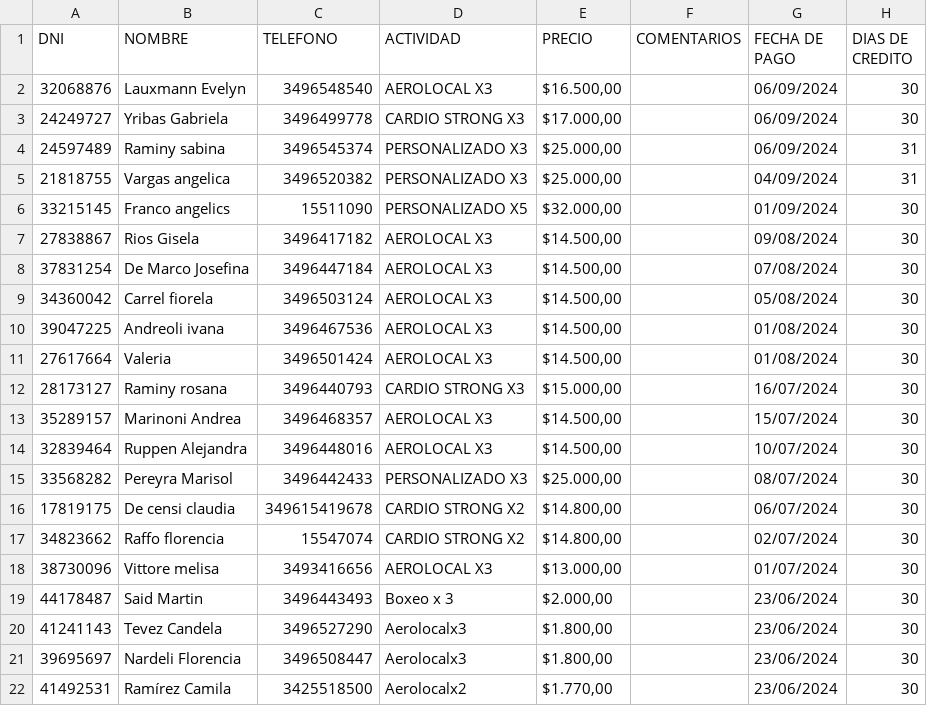
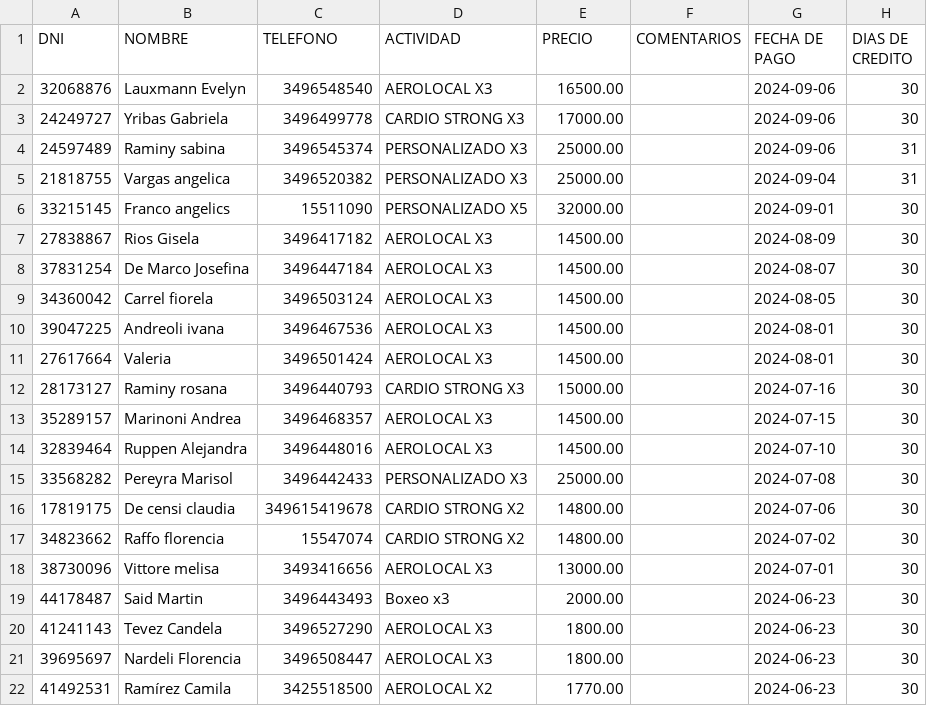
Before and after one commit to jazpbustos/Milenium-Gym, a CSV file: migracion/pendientes_actividades_nuevas.csv, drawn as a sheet.

```diff
--- a/migracion/pendientes_actividades_nuevas.csv
+++ b/migracion/pendientes_actividades_nuevas.csv
@@ -1,22 +1,22 @@
 DNI;NOMBRE;TELEFONO;ACTIVIDAD;PRECIO;COMENTARIOS;FECHA DE PAGO;DIAS DE CREDITO
-32068876;Lauxmann Evelyn;3496548540;AEROLOCAL X3;$16.500,00;;06/09/2024;30
-24249727;Yribas Gabriela;3496499778;CARDIO STRONG X3;$17.000,00;;06/09/2024;30
-24597489;Raminy sabina;3496545374;PERSONALIZADO X3;$25.000,00;;06/09/2024;31
-21818755;Vargas angelica;3496520382;PERSONALIZADO X3;$25.000,00;;04/09/2024;31
-33215145;Franco angelics;15511090;PERSONALIZADO X5;$32.000,00;;01/09/2024;30
-27838867;Rios Gisela;3496417182;AEROLOCAL X3;$14.500,00;;09/08/2024;30
-37831254;De Marco Josefina;3496447184;AEROLOCAL X3;$14.500,00;;07/08/2024;30
-34360042;Carrel fiorela;3496503124;AEROLOCAL X3;$14.500,00;;05/08/2024;30
-39047225;Andreoli ivana;3496467536;AEROLOCAL X3;$14.500,00;;01/08/2024;30
-27617664;Valeria;3496501424;AEROLOCAL X3;$14.500,00;;01/08/2024;30
-28173127;Raminy rosana;3496440793;CARDIO STRONG X3;$15.000,00;;16/07/2024;30
-35289157;Marinoni Andrea;3496468357;AEROLOCAL X3;$14.500,00;;15/07/2024;30
-32839464;Ruppen Alejandra;3496448016;AEROLOCAL X3;$14.500,00;;10/07/2024;30
-33568282;Pereyra Marisol;3496442433;PERSONALIZADO X3;$25.000,00;;08/07/2024;30
-17819175;De censi claudia;349615419678;CARDIO STRONG X2;$14.800,00;;06/07/2024;30
-34823662;Raffo florencia;15547074;CARDIO STRONG X2;$14.800,00;;02/07/2024;30
-38730096;Vittore melisa;3493416656;AEROLOCAL X3;$13.000,00;;01/07/2024;30
-44178487;Said Martin;3496443493;Boxeo x 3;$2.000,00;;23/06/2024;30
-41241143;Tevez Candela;3496527290;Aerolocalx3;$1.800,00;;23/06/2024;30
-39695697;Nardeli Florencia;3496508447;Aerolocalx3;$1.800,00;;23/06/2024;30
-41492531;Ramírez Camila;3425518500;Aerolocalx2;$1.770,00;;23/06/2024;30
+32068876;Lauxmann Evelyn;3496548540;AEROLOCAL X3;16500.00;;2024-09-06;30
+24249727;Yribas Gabriela;3496499778;CARDIO STRONG X3;17000.00;;2024-09-06;30
+24597489;Raminy sabina;3496545374;PERSONALIZADO X3;25000.00;;2024-09-06;31
+21818755;Vargas angelica;3496520382;PERSONALIZADO X3;25000.00;;2024-09-04;31
+33215145;Franco angelics;15511090;PERSONALIZADO X5;32000.00;;2024-09-01;30
+27838867;Rios Gisela;3496417182;AEROLOCAL X3;14500.00;;2024-08-09;30
+37831254;De Marco Josefina;3496447184;AEROLOCAL X3;14500.00;;2024-08-07;30
+34360042;Carrel fiorela;3496503124;AEROLOCAL X3;14500.00;;2024-08-05;30
+39047225;Andreoli ivana;3496467536;AEROLOCAL X3;14500.00;;2024-08-01;30
+27617664;Valeria;3496501424;AEROLOCAL X3;14500.00;;2024-08-01;30
+28173127;Raminy rosana;3496440793;CARDIO STRONG X3;15000.00;;2024-07-16;30
+35289157;Marinoni Andrea;3496468357;AEROLOCAL X3;14500.00;;2024-07-15;30
+32839464;Ruppen Alejandra;3496448016;AEROLOCAL X3;14500.00;;2024-07-10;30
+33568282;Pereyra Marisol;3496442433;PERSONALIZADO X3;25000.00;;2024-07-08;30
+17819175;De censi claudia;349615419678;CARDIO STRONG X2;14800.00;;2024-07-06;30
+34823662;Raffo florencia;15547074;CARDIO STRONG X2;14800.00;;2024-07-02;30
+38730096;Vittore melisa;3493416656;AEROLOCAL X3;13000.00;;2024-07-01;30
+44178487;Said Martin;3496443493;Boxeo x3;2000.00;;2024-06-23;30
+41241143;Tevez Candela;3496527290;AEROLOCAL X3;1800.00;;2024-06-23;30
+39695697;Nardeli Florencia;3496508447;AEROLOCAL X3;1800.00;;2024-06-23;30
+41492531;Ramírez Camila;3425518500;AEROLOCAL X2;1770.00;;2024-06-23;30
```
Also changed, not shown: 10 other files.
